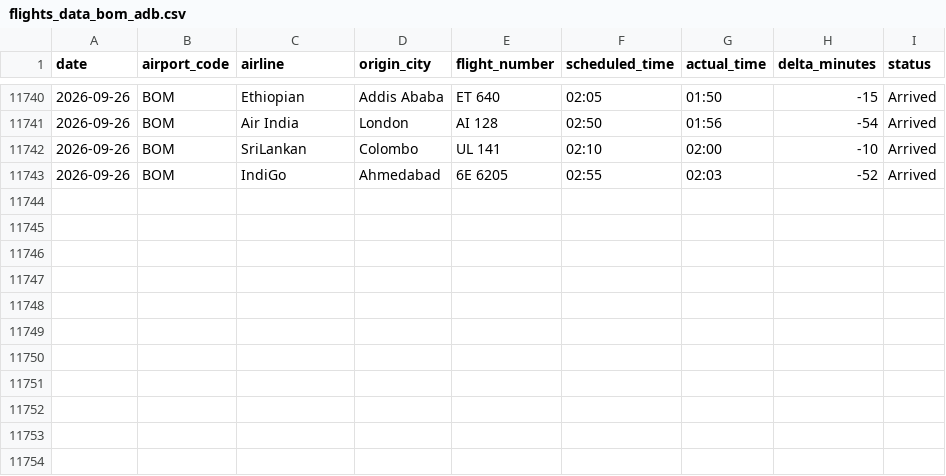
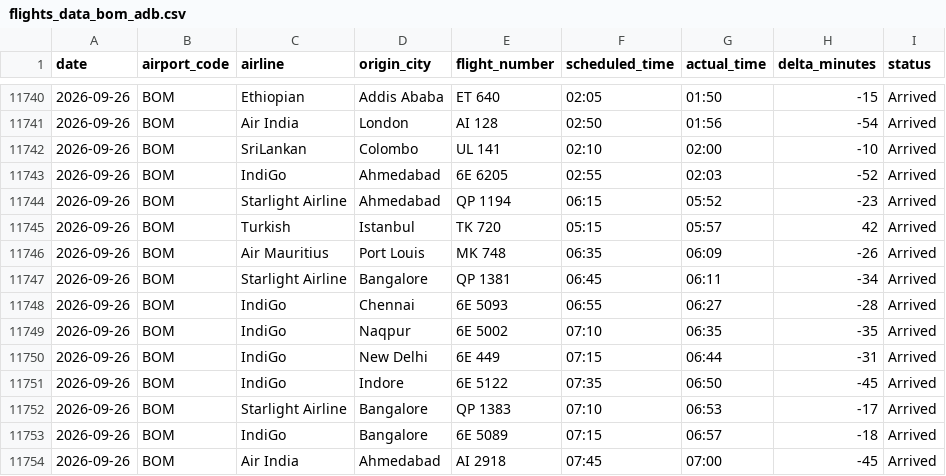
Before and after one commit to Ragadeepsai/Airport_Congestions_Analysis, a CSV file: data/flights_data_bom_adb.csv, drawn as a sheet; only a part is shown, gaps mark what is left out.

```diff
--- a/data/flights_data_bom_adb.csv
+++ b/data/flights_data_bom_adb.csv
@@ -11743 +11743,12 @@ date,airport_code,airline,origin_city,flight_number,scheduled_time,actual_time,d
 2026-09-26,BOM,IndiGo,Ahmedabad,6E 6205,02:55,02:03,-52,Arrived
+2026-09-26,BOM,Starlight Airline,Ahmedabad,QP 1194,06:15,05:52,-23,Arrived
+2026-09-26,BOM,Turkish,Istanbul,TK 720,05:15,05:57,42,Arrived
+2026-09-26,BOM,Air Mauritius,Port Louis,MK 748,06:35,06:09,-26,Arrived
+2026-09-26,BOM,Starlight Airline,Bangalore,QP 1381,06:45,06:11,-34,Arrived
+2026-09-26,BOM,IndiGo,Chennai,6E 5093,06:55,06:27,-28,Arrived
+2026-09-26,BOM,IndiGo,Naqpur,6E 5002,07:10,06:35,-35,Arrived
+2026-09-26,BOM,IndiGo,New Delhi,6E 449,07:15,06:44,-31,Arrived
+2026-09-26,BOM,IndiGo,Indore,6E 5122,07:35,06:50,-45,Arrived
+2026-09-26,BOM,Starlight Airline,Bangalore,QP 1383,07:10,06:53,-17,Arrived
+2026-09-26,BOM,IndiGo,Bangalore,6E 5089,07:15,06:57,-18,Arrived
+2026-09-26,BOM,Air India,Ahmedabad,AI 2918,07:45,07:00,-45,Arrived
```
